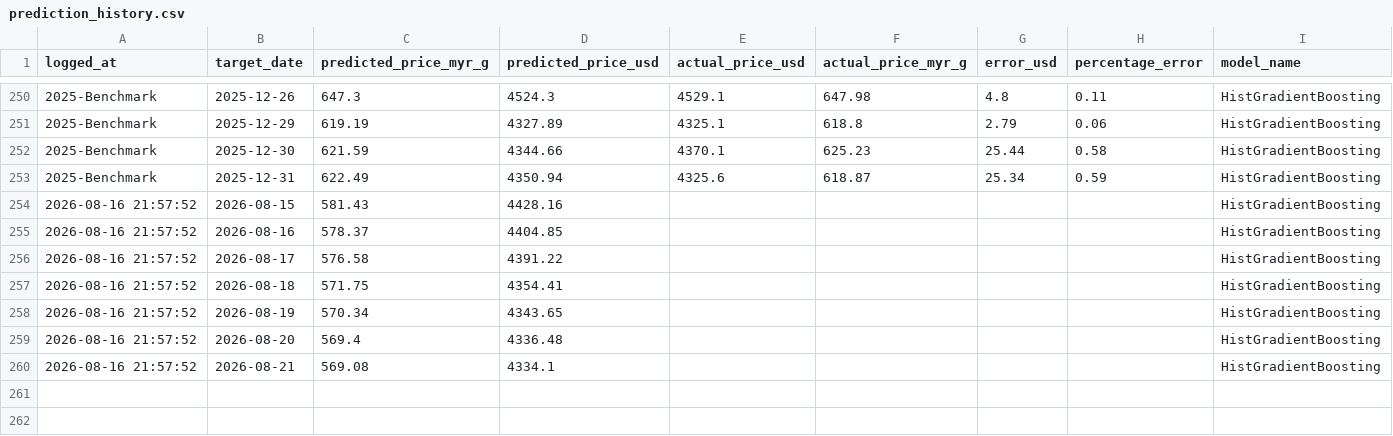
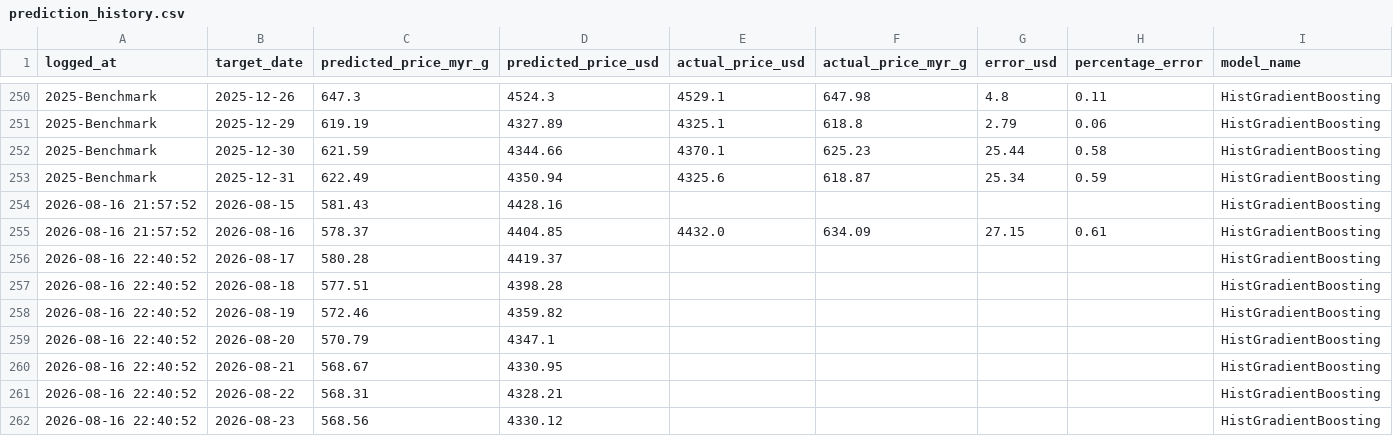
Before and after one commit to sirpelikat/gold-price-predictor, a CSV file: backend/logs/prediction_history.csv, drawn as a sheet; only a part is shown, gaps mark what is left out.

```diff
--- a/backend/logs/prediction_history.csv
+++ b/backend/logs/prediction_history.csv
@@ -254,7 +254,9 @@ logged_at,target_date,predicted_price_myr_g,predicted_price_usd,actual_price_usd
 2026-08-16 21:57:52,2026-08-15,581.43,4428.16,,,,,HistGradientBoosting
-2026-08-16 21:57:52,2026-08-16,578.37,4404.85,,,,,HistGradientBoosting
-2026-08-16 21:57:52,2026-08-17,576.58,4391.22,,,,,HistGradientBoosting
-2026-08-16 21:57:52,2026-08-18,571.75,4354.41,,,,,HistGradientBoosting
-2026-08-16 21:57:52,2026-08-19,570.34,4343.65,,,,,HistGradientBoosting
-2026-08-16 21:57:52,2026-08-20,569.4,4336.48,,,,,HistGradientBoosting
-2026-08-16 21:57:52,2026-08-21,569.08,4334.1,,,,,HistGradientBoosting
+2026-08-16 21:57:52,2026-08-16,578.37,4404.85,4432.0,634.09,27.15,0.61,HistGradientBoosting
+2026-08-16 22:40:52,2026-08-17,580.28,4419.37,,,,,HistGradientBoosting
+2026-08-16 22:40:52,2026-08-18,577.51,4398.28,,,,,HistGradientBoosting
+2026-08-16 22:40:52,2026-08-19,572.46,4359.82,,,,,HistGradientBoosting
+2026-08-16 22:40:52,2026-08-20,570.79,4347.1,,,,,HistGradientBoosting
+2026-08-16 22:40:52,2026-08-21,568.67,4330.95,,,,,HistGradientBoosting
+2026-08-16 22:40:52,2026-08-22,568.31,4328.21,,,,,HistGradientBoosting
+2026-08-16 22:40:52,2026-08-23,568.56,4330.12,,,,,HistGradientBoosting
```
Also changed, not shown: 7 other files.
